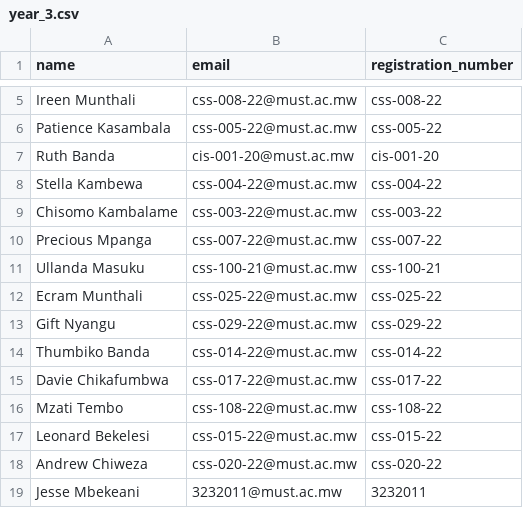
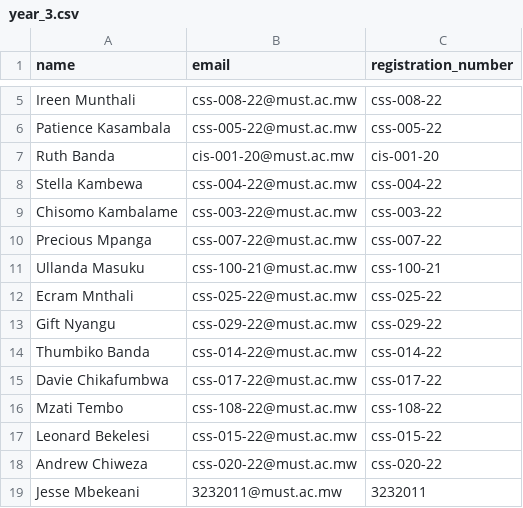
Before and after one commit to Mzati1/CSIT-MEC, a CSV file: data/3rd Year/year_3.csv, drawn as a sheet; only a part is shown, gaps mark what is left out.

Commit message:
Fixed spelling mistake for ecram year 3

```diff
--- a/data/3rd Year/year_3.csv
+++ b/data/3rd Year/year_3.csv
@@ -11,3 +11,3 @@ Precious Mpanga,css-007-22@must.ac.mw,css-007-22
 Ullanda Masuku,css-100-21@must.ac.mw,css-100-21
-Ecram Munthali,css-025-22@must.ac.mw,css-025-22
+Ecram Mnthali,css-025-22@must.ac.mw,css-025-22
 Gift Nyangu,css-029-22@must.ac.mw,css-029-22
```
